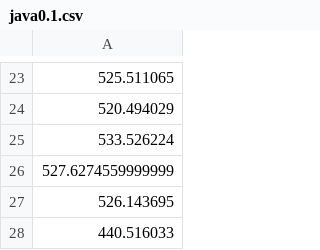
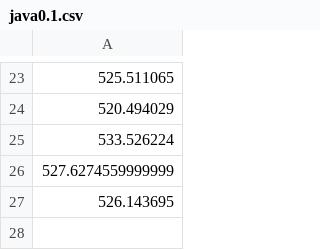
Before and after one commit to Goamhobala/ED-Assignment, a CSV file: speed-comparison-master/data/ishango/pc1/java0.1.csv, drawn as a sheet; only a part is shown, gaps mark what is left out.

```diff
--- a/speed-comparison-master/data/ishango/pc1/java0.1.csv
+++ b/speed-comparison-master/data/ishango/pc1/java0.1.csv
@@ -27,2 +27 @@
 526.143695
-440.516033
```
Also changed, not shown: speed-comparison-master/data/ishango/pc1/c0.1.csv, speed-comparison-master/data/ishango/pc1/cpp0.1.csv, 12 other files.
